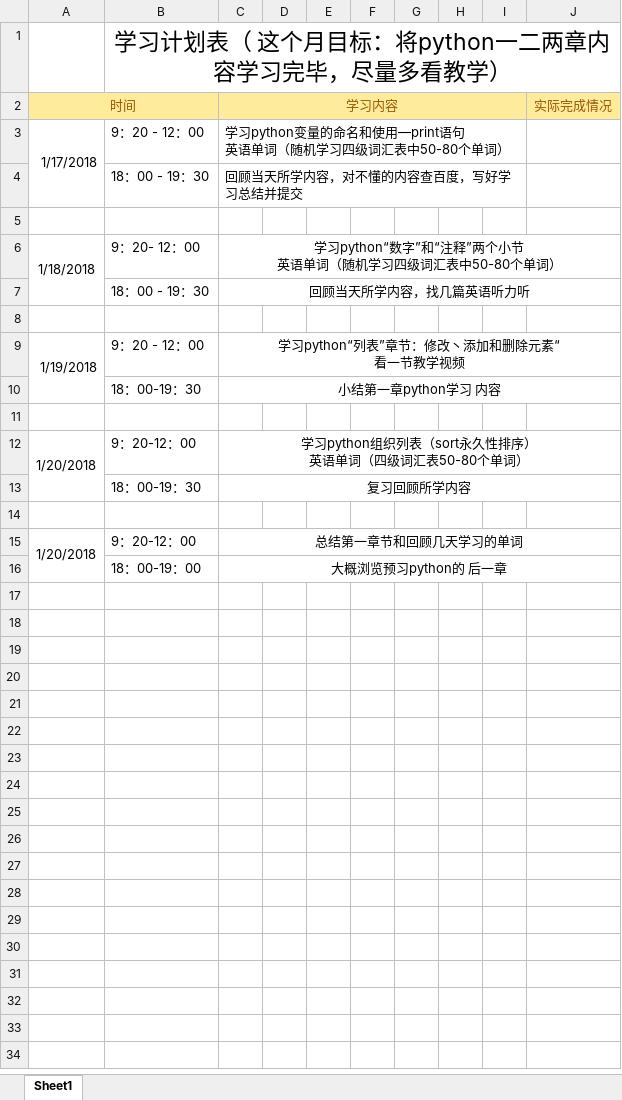
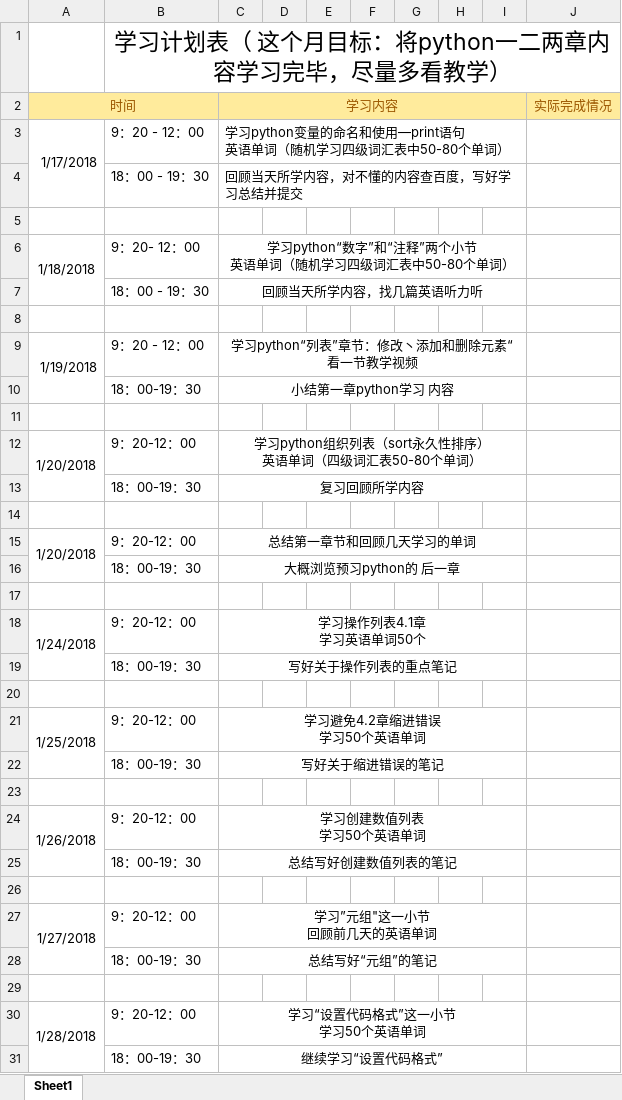
Before and after one commit to OOCC/PlanGIt, an Excel workbook: Personal/yangyunfeng/计划表（修改）.xlsx, sheet Sheet1, drawn as a sheet; values as stored, in another font and other column widths than the file's, no borders; removed rows and columns are numbered as before the commit, all else as after; ↵ is a line break in a cell; the diff names each change by its address in the sheet, - before the commit and + after, or states it on an @@ line.

Commit message:
更新学习计划

```diff
--- a/Personal/yangyunfeng/计划表（修改）.xlsx (sheet Sheet1)
+++ b/Personal/yangyunfeng/计划表（修改）.xlsx (sheet Sheet1)
-C6:J6 merged
+C6:I6 merged
-C7:J7 merged
+C7:I7 merged
-C9:J9 merged
+C9:I9 merged
-C10:J10 merged
+C10:I10 merged
-C12:J12 merged
+C12:I12 merged
-C13:J13 merged
+C13:I13 merged
-C15:J15 merged
+C15:I15 merged
-B16: 18：00-19：00
+B16: 18：00-19：30
-C16:J16 merged
+C16:I16 merged
+row 17: (empty)
+row 18: 1/24/2018 | 9：20-12：00 | 学习操作列表4.1章 ↵ 学习英语单词50个
+row 19:  | 18：00-19：30 | 写好关于操作列表的重点笔记
+row 20: (empty)
+row 21: 1/25/2018 | 9：20-12：00 | 学习避免4.2章缩进错误 ↵ 学习50个英语单词
+row 22:  | 18：00-19：30 | 写好关于缩进错误的笔记
+row 23: (empty)
+row 24: 1/26/2018 | 9：20-12：00 | 学习创建数值列表 ↵ 学习50个英语单词
+row 25:  | 18：00-19：30 | 总结写好创建数值列表的笔记
+row 26: (empty)
+row 27: 1/27/2018 | 9：20-12：00 | 学习”元组"这一小节 ↵ 回顾前几天的英语单词
+row 28:  | 18：00-19：30 | 总结写好“元组”的笔记
+row 29: (empty)
+row 30: 1/28/2018 | 9：20-12：00 | 学习“设置代码格式”这一小节 ↵ 学习50个英语单词
+row 31:  | 18：00-19：30 | 继续学习“设置代码格式”
```
